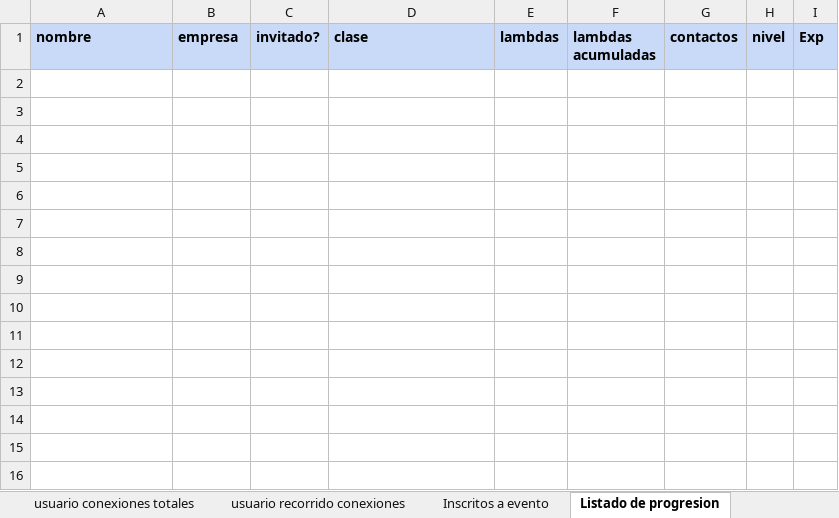
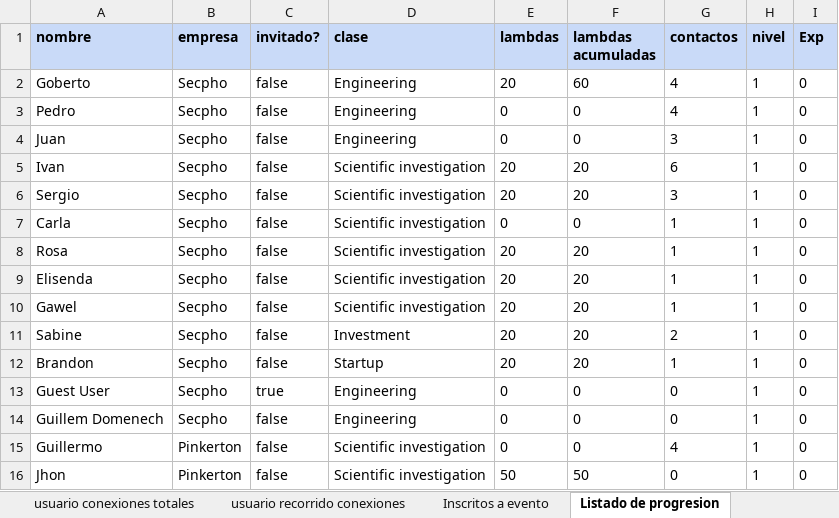
Before and after one commit to JavierCanalesV/Secpholand, an Excel workbook: MyProject2/Content/Excels/Reports.xlsx, sheet Listado de progresion, drawn as a sheet; values as stored, in another font and other column widths than the file's, no borders; the diff names each change by its address in the sheet, - before the commit and + after, or states it on an @@ line.

```diff
--- a/MyProject2/Content/Excels/Reports.xlsx (sheet Listado de progresion)
+++ b/MyProject2/Content/Excels/Reports.xlsx (sheet Listado de progresion)
+row 2: Goberto | Secpho | false | Engineering | 20 | 60 | 4 | 1 | 0
+row 3: Pedro | Secpho | false | Engineering | 0 | 0 | 4 | 1 | 0
+row 4: Juan | Secpho | false | Engineering | 0 | 0 | 3 | 1 | 0
+row 5: Ivan | Secpho | false | Scientific investigation | 20 | 20 | 6 | 1 | 0
+row 6: Sergio | Secpho | false | Scientific investigation | 20 | 20 | 3 | 1 | 0
+row 7: Carla | Secpho | false | Scientific investigation | 0 | 0 | 1 | 1 | 0
+row 8: Rosa | Secpho | false | Scientific investigation | 20 | 20 | 1 | 1 | 0
+row 9: Elisenda | Secpho | false | Scientific investigation | 20 | 20 | 1 | 1 | 0
+row 10: Gawel | Secpho | false | Scientific investigation | 20 | 20 | 1 | 1 | 0
+row 11: Sabine | Secpho | false | Investment | 20 | 20 | 2 | 1 | 0
+row 12: Brandon | Secpho | false | Startup | 20 | 20 | 1 | 1 | 0
+row 13: Guest User | Secpho | true | Engineering | 0 | 0 | 0 | 1 | 0
+row 14: Guillem Domenech | Secpho | false | Engineering | 0 | 0 | 0 | 1 | 0
+row 15: Guillermo | Pinkerton | false | Scientific investigation | 0 | 0 | 4 | 1 | 0
+row 16: Jhon | Pinkerton | false | Scientific investigation | 50 | 50 | 0 | 1 | 0
```
Also changed, not shown: sheet Inscritos a evento, sheet usuario recorrido conexiones, sheet usuario conexiones totales, sheet Conexiones Dias + Mapa, sheet informe interaccion stand, sheet informe interaccion, 1 other file.
